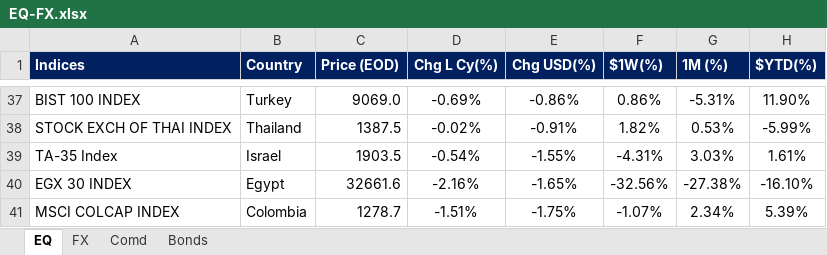
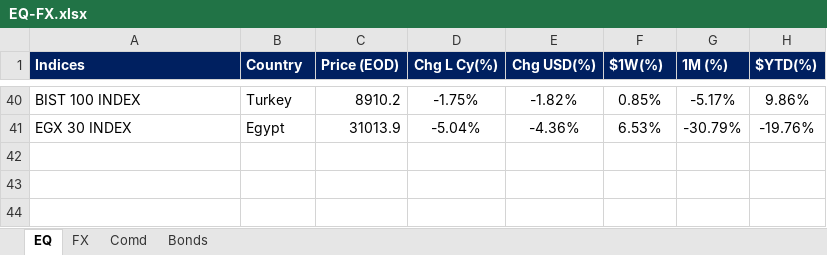
Before and after one commit to harshshivlani/fg-app, an Excel workbook: EQ-FX.xlsx, sheet EQ, drawn as a sheet; only a part is shown, gaps mark what is left out; values as stored, in another font and other column widths than the file's, no borders; conditional formats and table styles not drawn; removed rows and columns are numbered as before the commit, all else as after; the diff covers the shown part only; the diff names each change by its address in the sheet, - before the commit and + after, or states it on an @@ line.

```diff
--- a/EQ-FX.xlsx (sheet EQ)
+++ b/EQ-FX.xlsx (sheet EQ)
-C40 (Price (EOD)): 9069.0
+C40 (Price (EOD)): 8910.2
-D40 (Chg L Cy(%)): -0.69%
+D40 (Chg L Cy(%)): -1.75%
-E40 (Chg USD(%)): -0.86%
+E40 (Chg USD(%)): -1.82%
-F40 ($1W(%)): 0.86%
+F40 ($1W(%)): 0.85%
-G40 (1M (%)): -5.31%
+G40 (1M (%)): -5.17%
-H40 ($YTD(%)): 11.90%
+H40 ($YTD(%)): 9.86%
-row 38: STOCK EXCH OF THAI INDEX | Thailand | 1387.5 | -0.02% | -0.91% | 1.82% | 0.53% | -5.99%
-row 39: TA-35 Index | Israel | 1903.5 | -0.54% | -1.55% | -4.31% | 3.03% | 1.61%
-C41 (Price (EOD)): 32661.6
+C41 (Price (EOD)): 31013.9
-D41 (Chg L Cy(%)): -2.16%
+D41 (Chg L Cy(%)): -5.04%
-E41 (Chg USD(%)): -1.65%
+E41 (Chg USD(%)): -4.36%
-F41 ($1W(%)): -32.56%
+F41 ($1W(%)): 6.53%
-G41 (1M (%)): -27.38%
+G41 (1M (%)): -30.79%
-H41 ($YTD(%)): -16.10%
+H41 ($YTD(%)): -19.76%
-row 41: MSCI COLCAP INDEX | Colombia | 1278.7 | -1.51% | -1.75% | -1.07% | 2.34% | 5.39%
```
Also changed, not shown: 30 added rows, 27 removed rows and 47 edited cells elsewhere in this sheet, sheet FX, sheet Comd, sheet Bonds, formulas that keep their value, GEQETF_N.xlsx, GFI_N.xlsx, 2 other files.
